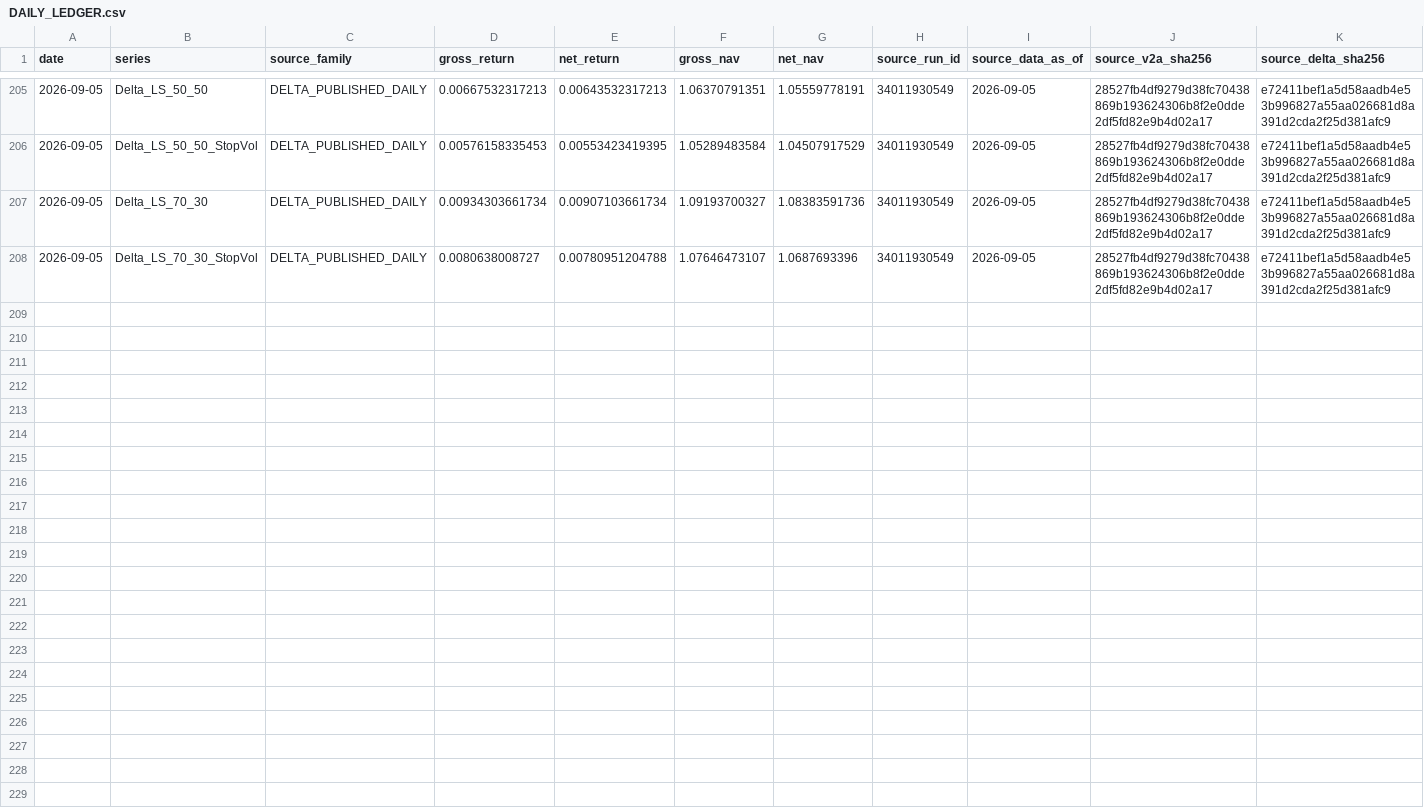
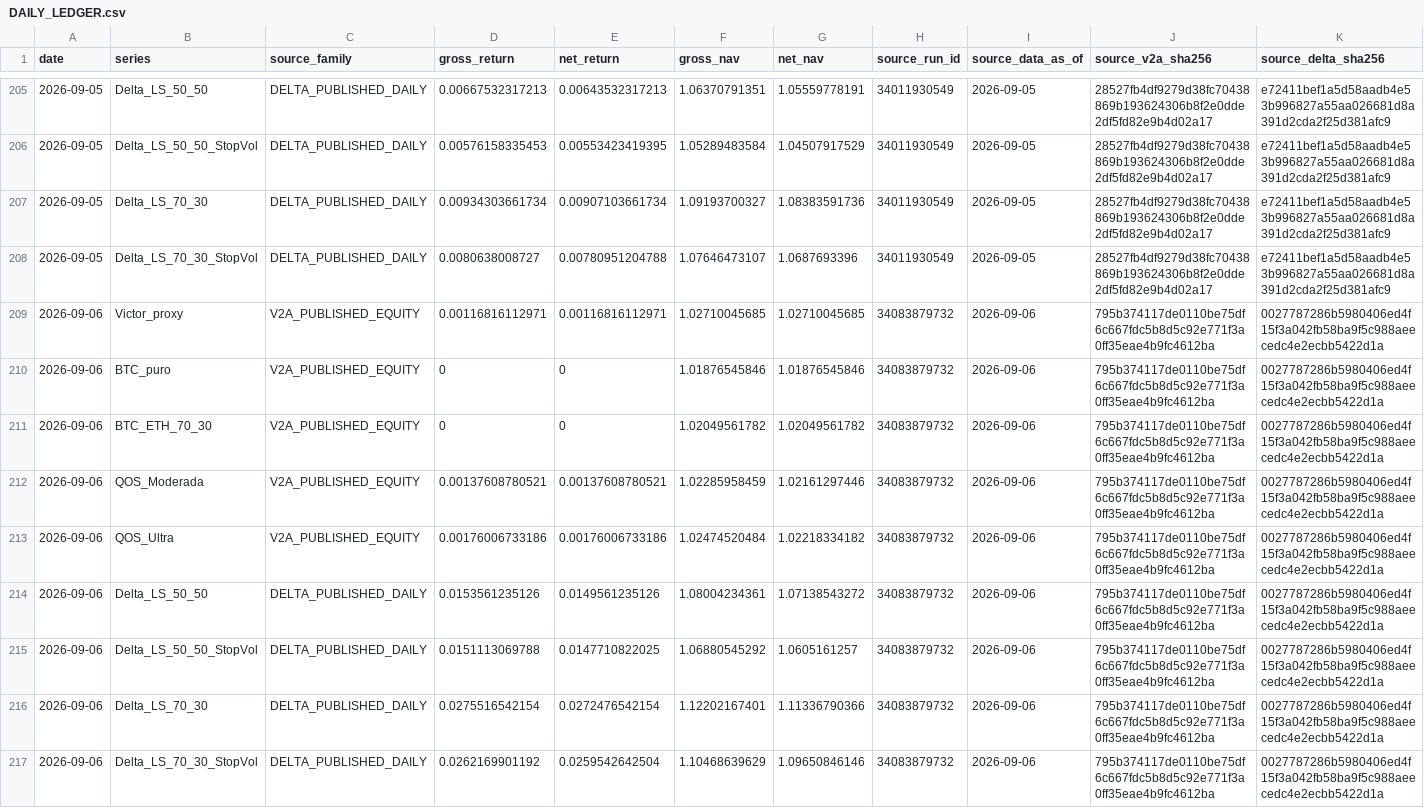
Before and after one commit to vmasardinha-coder/QRDS, a CSV file: runtime/ledgers/bull_replay_live_shadow/DAILY_LEDGER.csv, drawn as a sheet; only a part is shown, gaps mark what is left out; rows hold the shown columns only; the diff names each change by its address in the sheet, - before the commit and + after, or states it on an @@ line.

Commit message:
Append Bull Replay live shadow 34083879732

```diff
--- a/runtime/ledgers/bull_replay_live_shadow/DAILY_LEDGER.csv
+++ b/runtime/ledgers/bull_replay_live_shadow/DAILY_LEDGER.csv
+row 209: 2026-09-06 | Victor_proxy | V2A_PUBLISHED_EQUITY | 0.00116816112971 | 0.00116816112971 | 1.02710045685 | 1.02710045685 | 34083879732 | 2026-09-06 | 795b374117de0110be75df6c667fdc5b8d5c92e771f3a0ff35eae4b9fc4612ba | 0027787286b5980406ed4f15f3a042fb58ba9f5c988aeecedc4e2ecbb5422d1a
+row 210: 2026-09-06 | BTC_puro | V2A_PUBLISHED_EQUITY | 0 | 0 | 1.01876545846 | 1.01876545846 | 34083879732 | 2026-09-06 | 795b374117de0110be75df6c667fdc5b8d5c92e771f3a0ff35eae4b9fc4612ba | 0027787286b5980406ed4f15f3a042fb58ba9f5c988aeecedc4e2ecbb5422d1a
+row 211: 2026-09-06 | BTC_ETH_70_30 | V2A_PUBLISHED_EQUITY | 0 | 0 | 1.02049561782 | 1.02049561782 | 34083879732 | 2026-09-06 | 795b374117de0110be75df6c667fdc5b8d5c92e771f3a0ff35eae4b9fc4612ba | 0027787286b5980406ed4f15f3a042fb58ba9f5c988aeecedc4e2ecbb5422d1a
+row 212: 2026-09-06 | QOS_Moderada | V2A_PUBLISHED_EQUITY | 0.00137608780521 | 0.00137608780521 | 1.02285958459 | 1.02161297446 | 34083879732 | 2026-09-06 | 795b374117de0110be75df6c667fdc5b8d5c92e771f3a0ff35eae4b9fc4612ba | 0027787286b5980406ed4f15f3a042fb58ba9f5c988aeecedc4e2ecbb5422d1a
+row 213: 2026-09-06 | QOS_Ultra | V2A_PUBLISHED_EQUITY | 0.00176006733186 | 0.00176006733186 | 1.02474520484 | 1.02218334182 | 34083879732 | 2026-09-06 | 795b374117de0110be75df6c667fdc5b8d5c92e771f3a0ff35eae4b9fc4612ba | 0027787286b5980406ed4f15f3a042fb58ba9f5c988aeecedc4e2ecbb5422d1a
+row 214: 2026-09-06 | Delta_LS_50_50 | DELTA_PUBLISHED_DAILY | 0.0153561235126 | 0.0149561235126 | 1.08004234361 | 1.07138543272 | 34083879732 | 2026-09-06 | 795b374117de0110be75df6c667fdc5b8d5c92e771f3a0ff35eae4b9fc4612ba | 0027787286b5980406ed4f15f3a042fb58ba9f5c988aeecedc4e2ecbb5422d1a
+row 215: 2026-09-06 | Delta_LS_50_50_StopVol | DELTA_PUBLISHED_DAILY | 0.0151113069788 | 0.0147710822025 | 1.06880545292 | 1.0605161257 | 34083879732 | 2026-09-06 | 795b374117de0110be75df6c667fdc5b8d5c92e771f3a0ff35eae4b9fc4612ba | 0027787286b5980406ed4f15f3a042fb58ba9f5c988aeecedc4e2ecbb5422d1a
+row 216: 2026-09-06 | Delta_LS_70_30 | DELTA_PUBLISHED_DAILY | 0.0275516542154 | 0.0272476542154 | 1.12202167401 | 1.11336790366 | 34083879732 | 2026-09-06 | 795b374117de0110be75df6c667fdc5b8d5c92e771f3a0ff35eae4b9fc4612ba | 0027787286b5980406ed4f15f3a042fb58ba9f5c988aeecedc4e2ecbb5422d1a
+row 217: 2026-09-06 | Delta_LS_70_30_StopVol | DELTA_PUBLISHED_DAILY | 0.0262169901192 | 0.0259542642504 | 1.10468639629 | 1.09650846146 | 34083879732 | 2026-09-06 | 795b374117de0110be75df6c667fdc5b8d5c92e771f3a0ff35eae4b9fc4612ba | 0027787286b5980406ed4f15f3a042fb58ba9f5c988aeecedc4e2ecbb5422d1a
```
Also changed, not shown: 1 other file.
